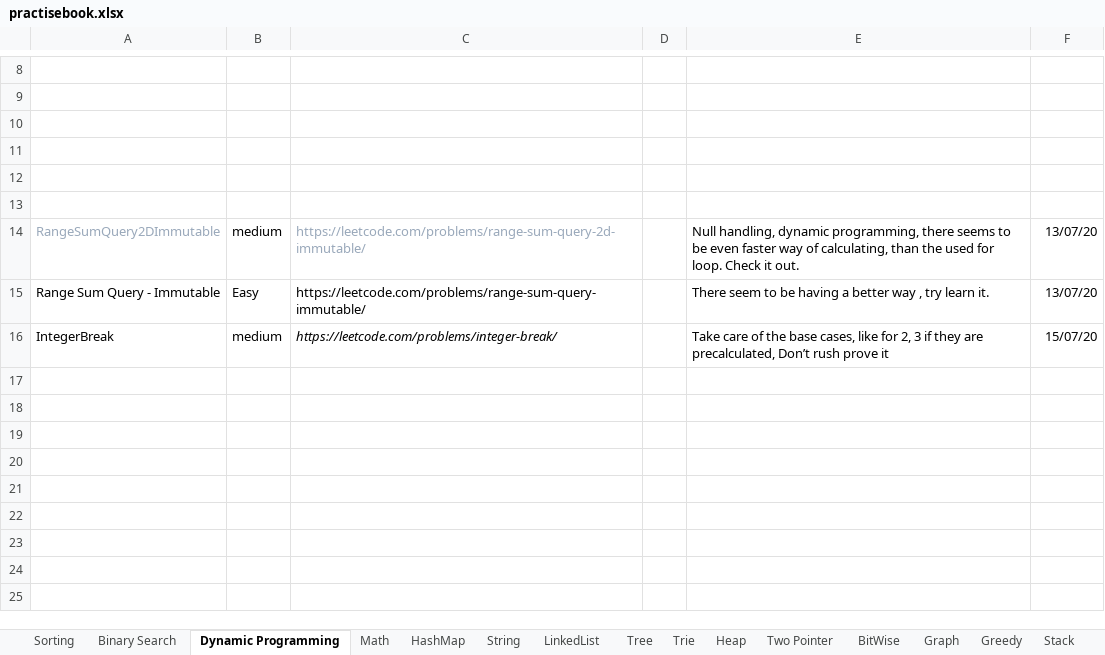
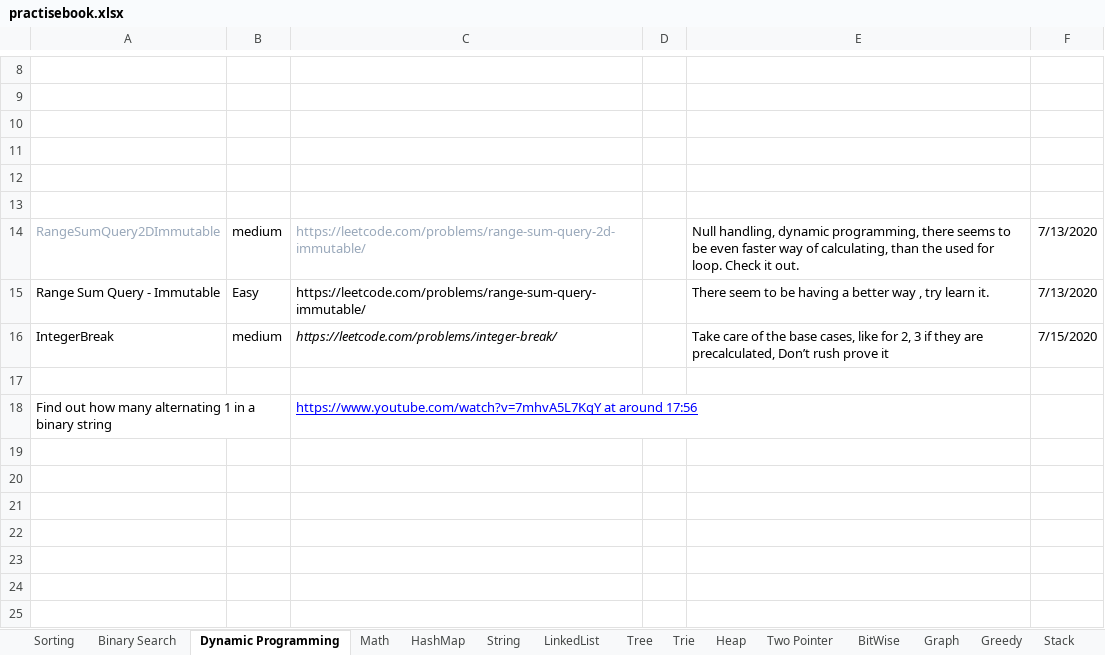
Before and after one commit to The-Neo-Noir/my-coding-practise, an Excel workbook: src/main/java/com/aneonoir/dsalgo/practise/practisebook.xlsx, sheet Dynamic Programming, drawn as a sheet; only a part is shown, gaps mark what is left out; values as stored, in another font and other column widths than the file's, no borders; the diff names each change by its address in the sheet, - before the commit and + after, or states it on an @@ line.

```diff
--- a/src/main/java/com/aneonoir/dsalgo/practise/practisebook.xlsx (sheet Dynamic Programming)
+++ b/src/main/java/com/aneonoir/dsalgo/practise/practisebook.xlsx (sheet Dynamic Programming)
-F14:F15: 13/07/20
+F14:F15: 7/13/2020
-F16: 15/07/20
+F16: 7/15/2020
-row 18: (empty)
+row 18: Find out how many alternating 1 in a binary string |  | https://www.youtube.com/watch?v=7mhvA5L7KqY at around 17:56
```
Also changed, not shown: sheet LinkedList, sheet Arrays, sheet backtracking, sheet Sorting, sheet String.
